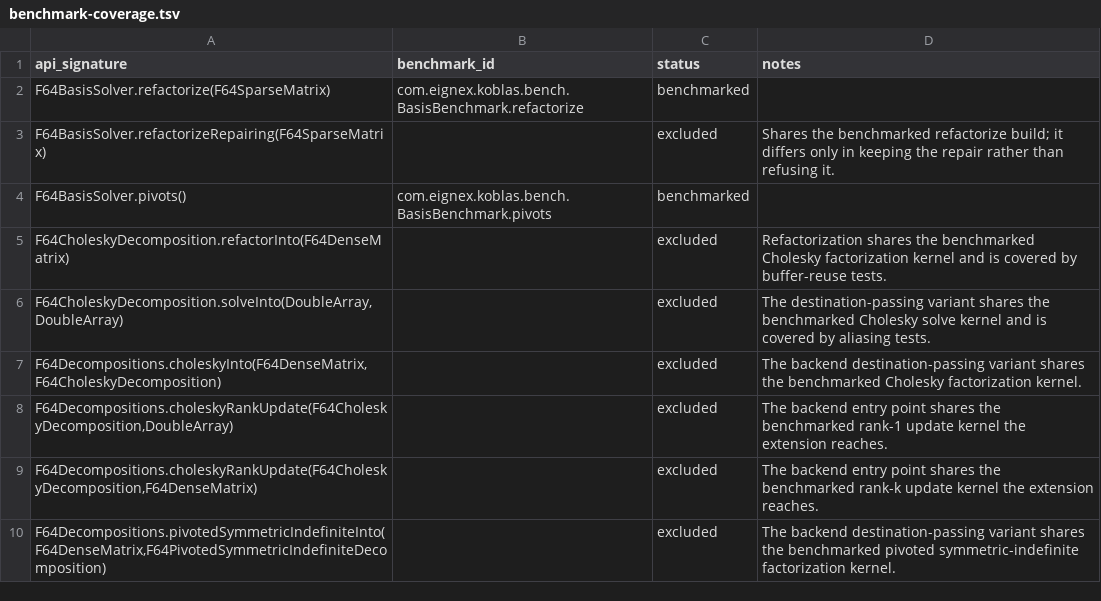
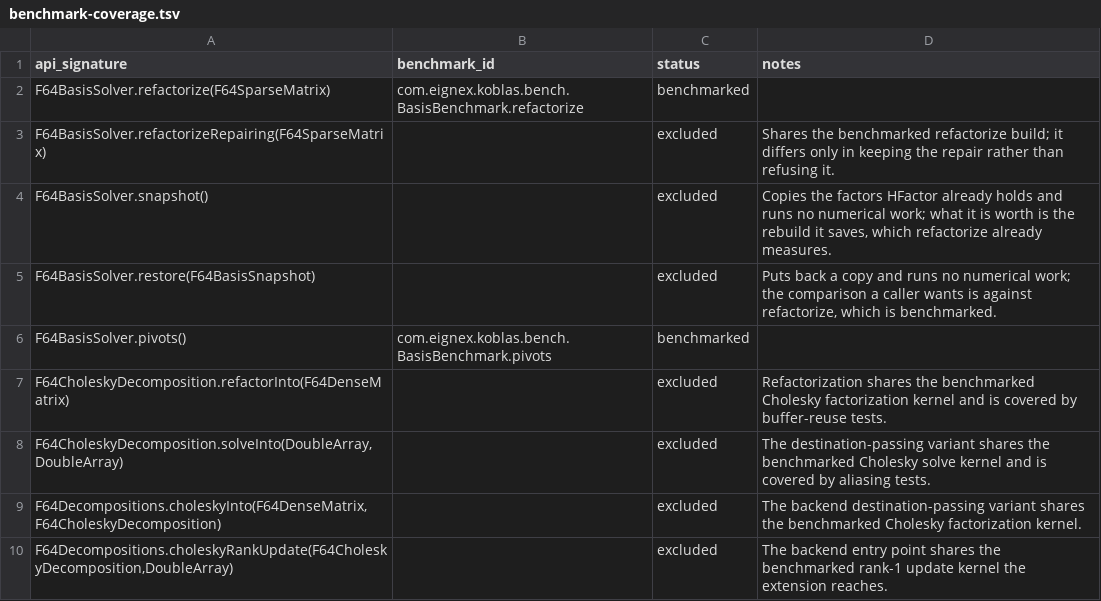
Before and after one commit to Eignex/koblas, a TSV file: koblas-bench/benchmark-coverage.tsv, drawn as a sheet; only a part is shown; the shorter side is filled out with more unchanged rows.

Commit message:
feat: snapshot and restore a basis factorization

```diff
--- a/koblas-bench/benchmark-coverage.tsv
+++ b/koblas-bench/benchmark-coverage.tsv
@@ -3,2 +3,4 @@ F64BasisSolver.refactorize(F64SparseMatrix)	com.eignex.koblas.bench.BasisBenchma
 F64BasisSolver.refactorizeRepairing(F64SparseMatrix)		excluded	Shares the benchmarked refactorize build; it differs only in keeping the repair rather than refusing it.
+F64BasisSolver.snapshot()		excluded	Copies the factors HFactor already holds and runs no numerical work; what it is worth is the rebuild it saves, which refactorize already measures.
+F64BasisSolver.restore(F64BasisSnapshot)		excluded	Puts back a copy and runs no numerical work; the comparison a caller wants is against refactorize, which is benchmarked.
 F64BasisSolver.pivots()	com.eignex.koblas.bench.BasisBenchmark.pivots	benchmarked	
```
Also changed, not shown: koblas-bench/public-numerical-api.tsv, 7 other files.
